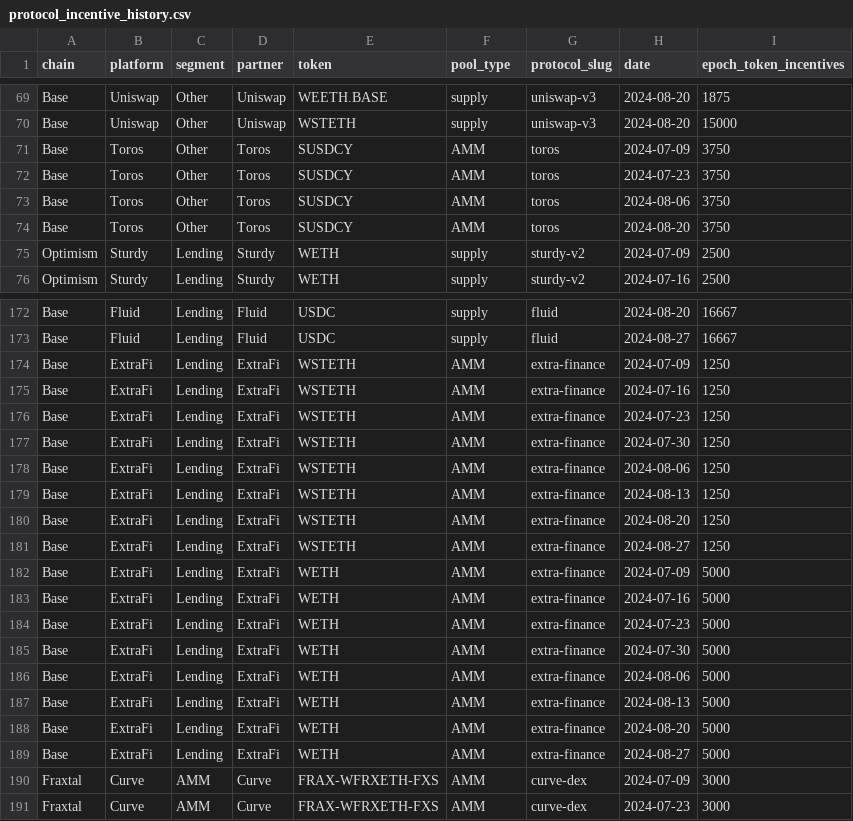
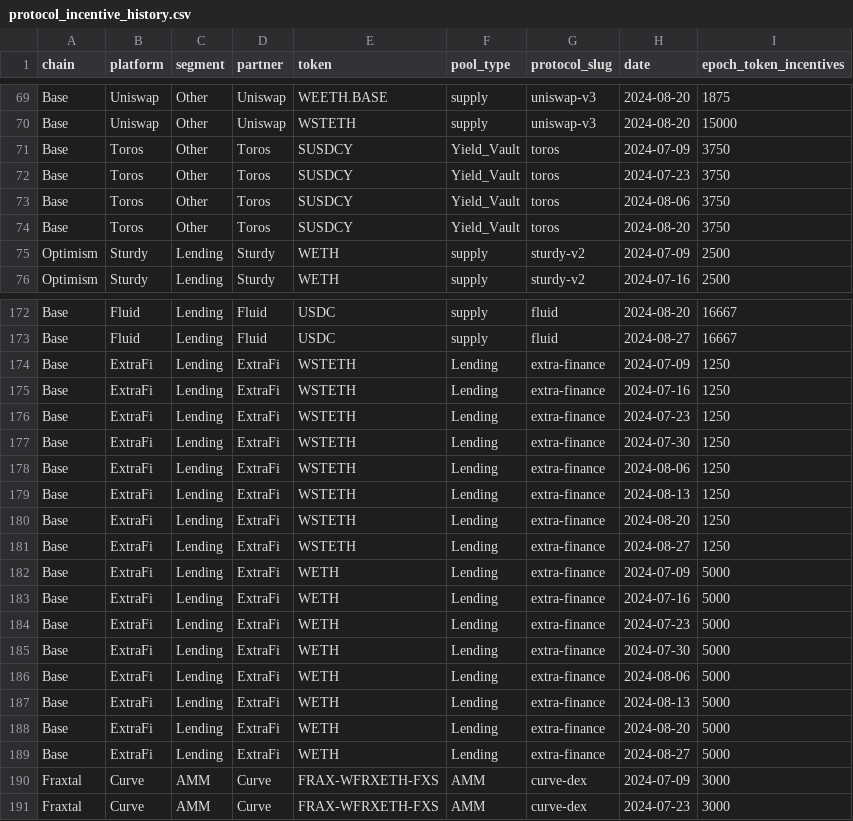
Before and after one commit to Deantoshi/DefiLlama_TVL_Reader, a CSV file: backend/protocol_incentive_history.csv, drawn as a sheet; only a part is shown, gaps mark what is left out; the diff covers the shown part only.

Commit message:
added a function to fix some weirdly name market segments

```diff
--- a/backend/protocol_incentive_history.csv
+++ b/backend/protocol_incentive_history.csv
@@ -70,6 +70,6 @@ Base,Uniswap,Other,Uniswap,WEETH.BASE,supply,uniswap-v3,2024-08-20,1875
 Base,Uniswap,Other,Uniswap,WSTETH,supply,uniswap-v3,2024-08-20,15000
-Base,Toros,Other,Toros,SUSDCY,AMM,toros,2024-07-09,3750
-Base,Toros,Other,Toros,SUSDCY,AMM,toros,2024-07-23,3750
-Base,Toros,Other,Toros,SUSDCY,AMM,toros,2024-08-06,3750
-Base,Toros,Other,Toros,SUSDCY,AMM,toros,2024-08-20,3750
+Base,Toros,Other,Toros,SUSDCY,Yield_Vault,toros,2024-07-09,3750
+Base,Toros,Other,Toros,SUSDCY,Yield_Vault,toros,2024-07-23,3750
+Base,Toros,Other,Toros,SUSDCY,Yield_Vault,toros,2024-08-06,3750
+Base,Toros,Other,Toros,SUSDCY,Yield_Vault,toros,2024-08-20,3750
 Optimism,Sturdy,Lending,Sturdy,WETH,supply,sturdy-v2,2024-07-09,2500
@@ -173,18 +173,18 @@ Base,Fluid,Lending,Fluid,USDC,supply,fluid,2024-08-20,16667
 Base,Fluid,Lending,Fluid,USDC,supply,fluid,2024-08-27,16667
-Base,ExtraFi,Lending,ExtraFi,WSTETH,AMM,extra-finance,2024-07-09,1250
-Base,ExtraFi,Lending,ExtraFi,WSTETH,AMM,extra-finance,2024-07-16,1250
-Base,ExtraFi,Lending,ExtraFi,WSTETH,AMM,extra-finance,2024-07-23,1250
-Base,ExtraFi,Lending,ExtraFi,WSTETH,AMM,extra-finance,2024-07-30,1250
-Base,ExtraFi,Lending,ExtraFi,WSTETH,AMM,extra-finance,2024-08-06,1250
-Base,ExtraFi,Lending,ExtraFi,WSTETH,AMM,extra-finance,2024-08-13,1250
-Base,ExtraFi,Lending,ExtraFi,WSTETH,AMM,extra-finance,2024-08-20,1250
-Base,ExtraFi,Lending,ExtraFi,WSTETH,AMM,extra-finance,2024-08-27,1250
-Base,ExtraFi,Lending,ExtraFi,WETH,AMM,extra-finance,2024-07-09,5000
-Base,ExtraFi,Lending,ExtraFi,WETH,AMM,extra-finance,2024-07-16,5000
-Base,ExtraFi,Lending,ExtraFi,WETH,AMM,extra-finance,2024-07-23,5000
-Base,ExtraFi,Lending,ExtraFi,WETH,AMM,extra-finance,2024-07-30,5000
-Base,ExtraFi,Lending,ExtraFi,WETH,AMM,extra-finance,2024-08-06,5000
-Base,ExtraFi,Lending,ExtraFi,WETH,AMM,extra-finance,2024-08-13,5000
-Base,ExtraFi,Lending,ExtraFi,WETH,AMM,extra-finance,2024-08-20,5000
-Base,ExtraFi,Lending,ExtraFi,WETH,AMM,extra-finance,2024-08-27,5000
+Base,ExtraFi,Lending,ExtraFi,WSTETH,Lending,extra-finance,2024-07-09,1250
+Base,ExtraFi,Lending,ExtraFi,WSTETH,Lending,extra-finance,2024-07-16,1250
+Base,ExtraFi,Lending,ExtraFi,WSTETH,Lending,extra-finance,2024-07-23,1250
+Base,ExtraFi,Lending,ExtraFi,WSTETH,Lending,extra-finance,2024-07-30,1250
+Base,ExtraFi,Lending,ExtraFi,WSTETH,Lending,extra-finance,2024-08-06,1250
+Base,ExtraFi,Lending,ExtraFi,WSTETH,Lending,extra-finance,2024-08-13,1250
+Base,ExtraFi,Lending,ExtraFi,WSTETH,Lending,extra-finance,2024-08-20,1250
+Base,ExtraFi,Lending,ExtraFi,WSTETH,Lending,extra-finance,2024-08-27,1250
+Base,ExtraFi,Lending,ExtraFi,WETH,Lending,extra-finance,2024-07-09,5000
+Base,ExtraFi,Lending,ExtraFi,WETH,Lending,extra-finance,2024-07-16,5000
+Base,ExtraFi,Lending,ExtraFi,WETH,Lending,extra-finance,2024-07-23,5000
+Base,ExtraFi,Lending,ExtraFi,WETH,Lending,extra-finance,2024-07-30,5000
+Base,ExtraFi,Lending,ExtraFi,WETH,Lending,extra-finance,2024-08-06,5000
+Base,ExtraFi,Lending,ExtraFi,WETH,Lending,extra-finance,2024-08-13,5000
+Base,ExtraFi,Lending,ExtraFi,WETH,Lending,extra-finance,2024-08-20,5000
+Base,ExtraFi,Lending,ExtraFi,WETH,Lending,extra-finance,2024-08-27,5000
 Fraxtal,Curve,AMM,Curve,FRAX-WFRXETH-FXS,AMM,curve-dex,2024-07-09,3000
```
Also changed, not shown: 14 edited cells elsewhere in this file, backend/protocol_pool.csv, 1 other file.
